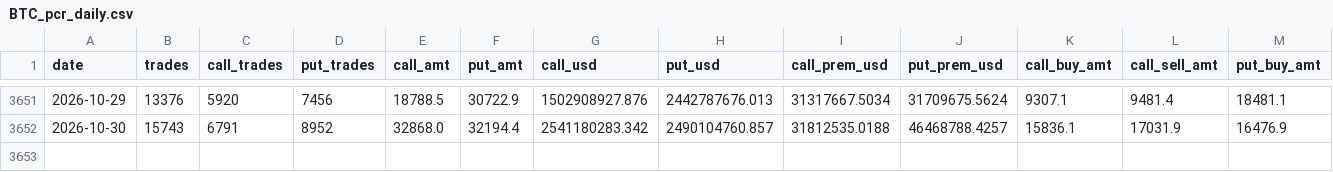
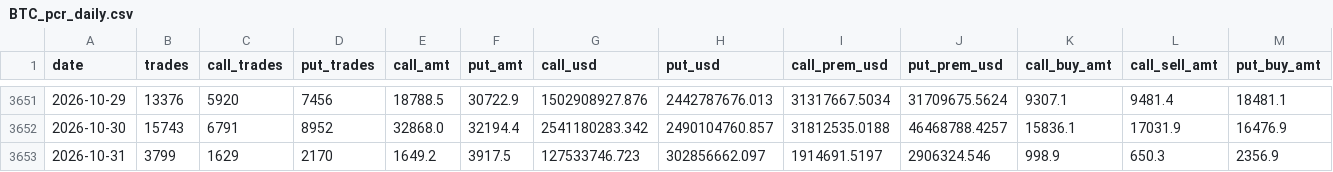
Before and after one commit to jaredbausch-ai/ctzb-data, a CSV file: data/options/BTC_pcr_daily.csv, drawn as a sheet; only a part is shown, gaps mark what is left out; rows hold the shown columns only; the diff names each change by its address in the sheet, - before the commit and + after, or states it on an @@ line.

```diff
--- a/data/options/BTC_pcr_daily.csv
+++ b/data/options/BTC_pcr_daily.csv
+row 3653: 2026-10-31 | 3799 | 1629 | 2170 | 1649.2 | 3917.5 | 127533746.723 | 302856662.097 | 1914691.5197 | 2906324.546 | 998.9 | 650.3 | 2356.9
```
Also changed, not shown: data/options/BTC_oi_snapshot.csv, data/options/ETH_oi_snapshot.csv, 2 other files.
